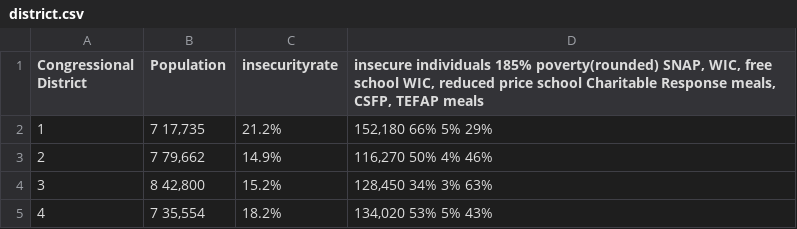
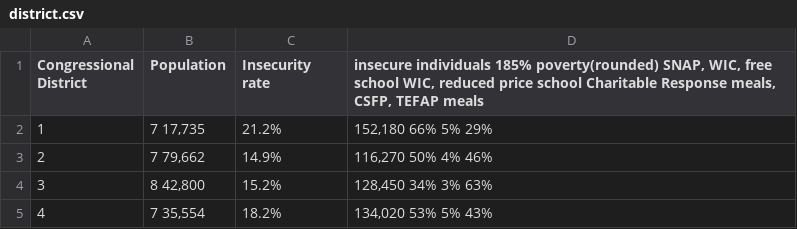
Before and after one commit to 18nguyenl/Fooderly, a CSV file: server/FIoverall/district.csv, drawn as a sheet; only a part is shown.

Commit message:
Added json versions of data and fixed some TYPOS (they were mine)

```diff
--- a/server/FIoverall/district.csv
+++ b/server/FIoverall/district.csv
@@ -1,2 +1,2 @@
-Congressional District,Population,insecurityrate,"insecure individuals 185% poverty(rounded) SNAP, WIC, free school WIC, reduced price school Charitable Response meals, CSFP, TEFAP meals"
+Congressional District,Population,Insecurity rate,"insecure individuals 185% poverty(rounded) SNAP, WIC, free school WIC, reduced price school Charitable Response meals, CSFP, TEFAP meals"
 1,"7 17,735",21.2%,"152,180 66% 5% 29%"
```
Also changed, not shown: 4 other files.
